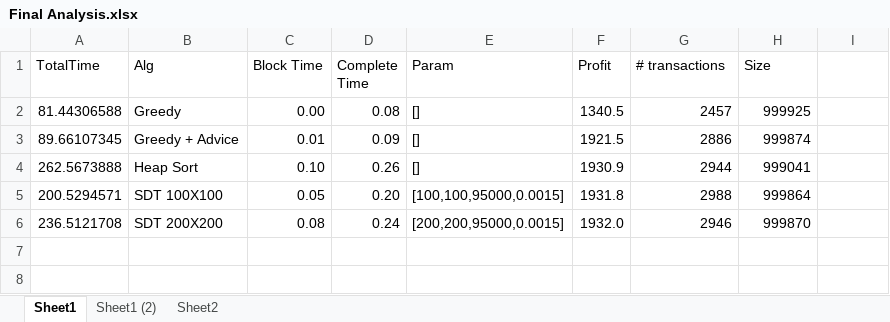
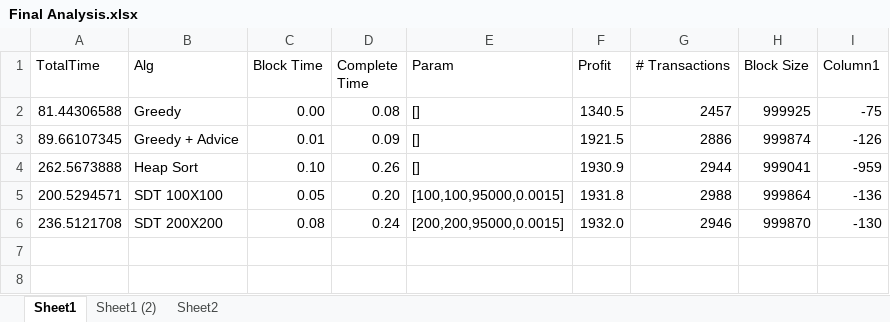
Before and after one commit to ChuksXD/SDT-Blockchain, an Excel workbook: Final Analysis.xlsx, sheet Sheet1, drawn as a sheet; only a part is shown; values as stored, in another font and other column widths than the file's, no borders; charts and pictures and table styles not drawn; the diff names each change by its address in the sheet, - before the commit and + after, or states it on an @@ line.

```diff
--- a/Final Analysis.xlsx (sheet Sheet1)
+++ b/Final Analysis.xlsx (sheet Sheet1)
-G1: # transactions
+G1: # Transactions
-H1: Size
+H1: Block Size
-I1: (empty)
+I1: Column1
-I2 (Column1): (empty)
+I2 (Column1): -75
-I3 (Column1): (empty)
+I3 (Column1): -126
-I4 (Column1): (empty)
+I4 (Column1): -959
-I5 (Column1): (empty)
+I5 (Column1): -136
-I6 (Column1): (empty)
+I6 (Column1): -130
```
Also changed, not shown: charts or pictures, 5 other files.
